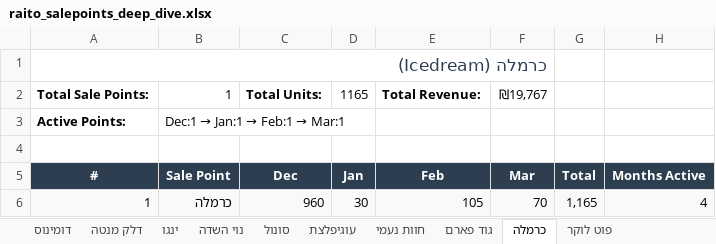
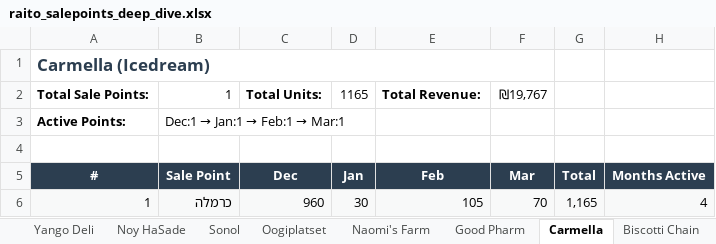
Before and after one commit to or-raito/raito-dashboard, an Excel workbook: raito_salepoints_deep_dive.xlsx, sheet Carmella, drawn as a sheet; only a part is shown; values as stored, in another font and other column widths than the file's, no borders; the diff names each change by its address in the sheet, - before the commit and + after, or states it on an @@ line.

```diff
--- a/raito_salepoints_deep_dive.xlsx (sheet Carmella)
+++ b/raito_salepoints_deep_dive.xlsx (sheet Carmella)
-sheet tab: ינגו
+sheet tab: Yango Deli
-sheet tab: נוי השדה
+sheet tab: Noy HaSade
-sheet tab: סונול
+sheet tab: Sonol
-sheet tab: עוגיפלצת
+sheet tab: Oogiplatset
-sheet tab: חוות נעמי
+sheet tab: Naomi's Farm
-sheet tab: גוד פארם
+sheet tab: Good Pharm
-sheet tab: כרמלה
+sheet tab: Carmella
-sheet tab: פוט לוקר
+sheet tab: Biscotti Chain
-A1 (#): כרמלה (Icedream)
+A1 (#): Carmella (Icedream)
```
Also changed, not shown: sheet All Sale Points, sheet Biscotti Chain, sheet Customer Summary, sheet Oogiplatset, sheet Yango Deli, sheet Naomi's Farm, 10 more sheets, other sheet tabs, 1 other file.
